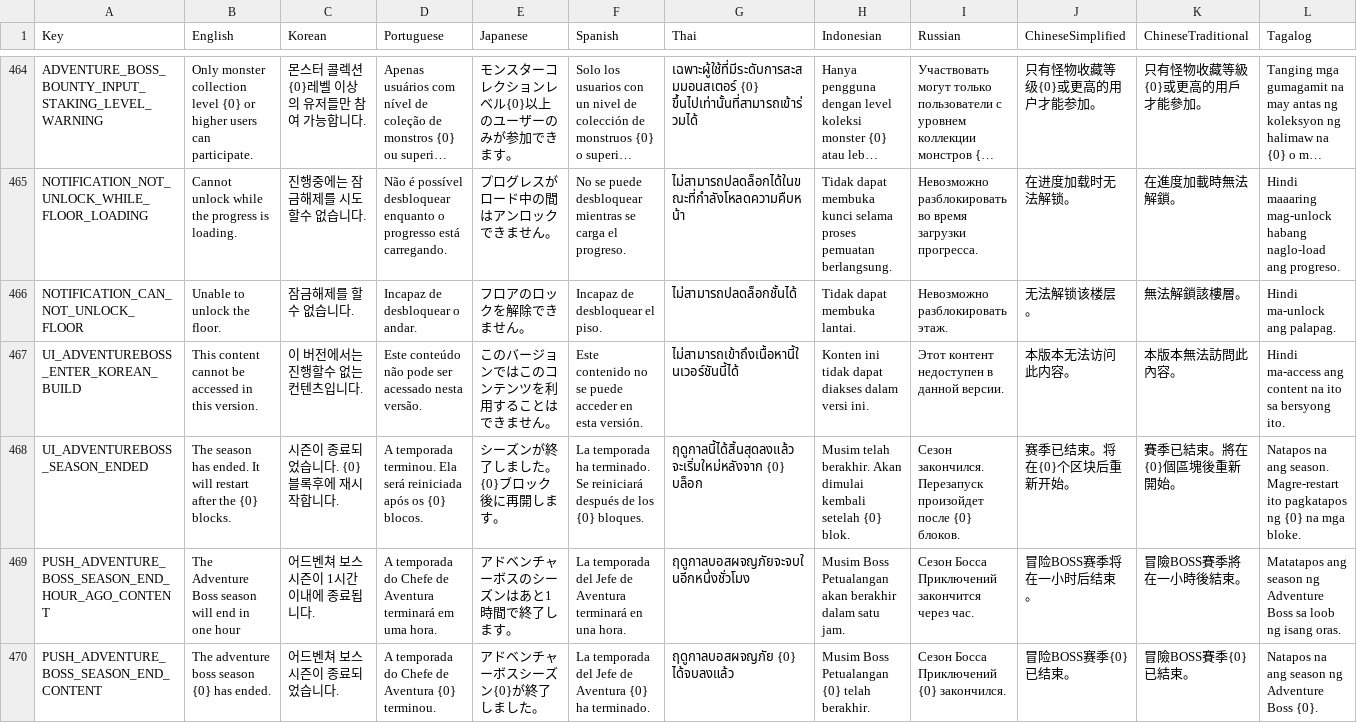
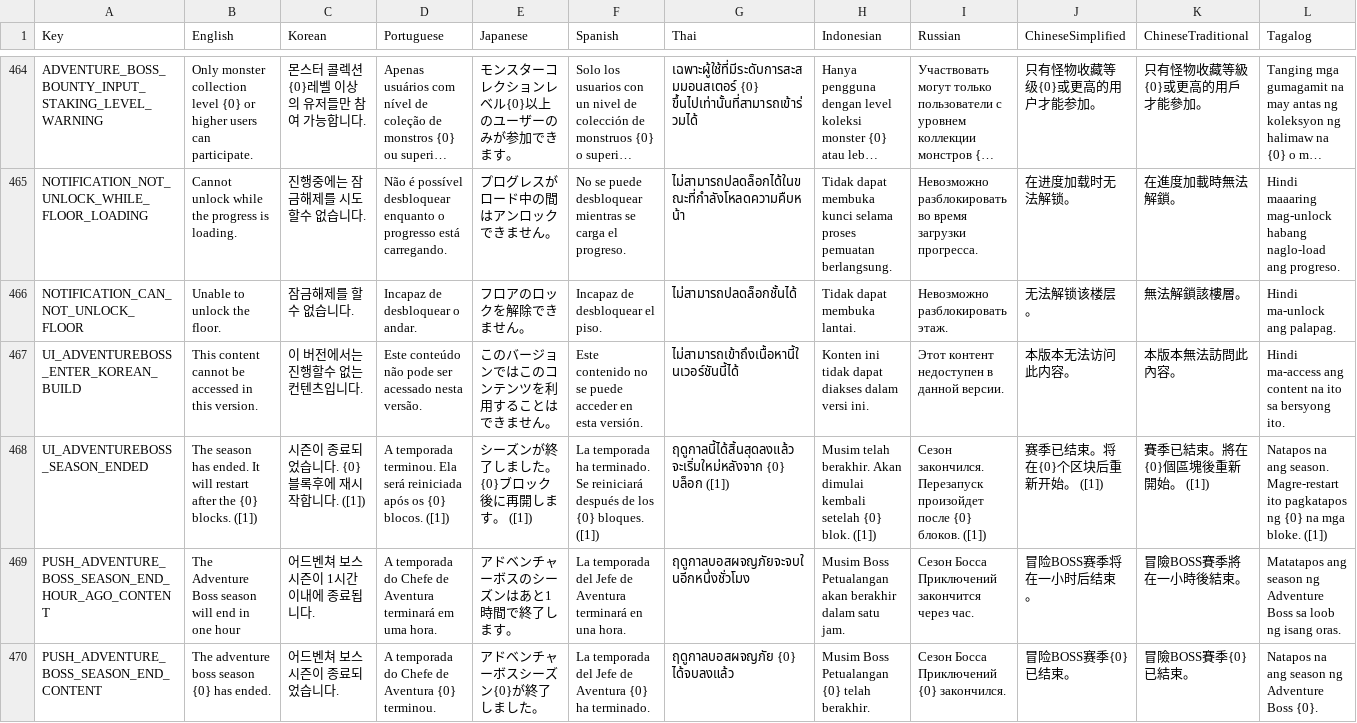
Before and after one commit to planetarium/NineChronicles.LiveAssets, a CSV file: Assets/Csv/RemoteCsv.csv, drawn as a sheet; only a part is shown, gaps mark what is left out; long unchanged cells end in …; the diff covers the shown part only; the diff names each change by its address in the sheet, - before the commit and + after, or states it on an @@ line.

Commit message:
Upload Assets/Csv/RemoteCsv.csv

```diff
--- a/Assets/Csv/RemoteCsv.csv
+++ b/Assets/Csv/RemoteCsv.csv
-B468 (English): …{0} blocks.
+B468 (English): …{0} blocks. ([1])
-C468 (Korean): 시즌이 종료되었습니다. {0} 블록후에 재시작합니다.
+C468 (Korean): 시즌이 종료되었습니다. {0} 블록후에 재시작합니다. ([1])
-D468 (Portuguese): …{0} blocos.
+D468 (Portuguese): …{0} blocos. ([1])
-E468 (Japanese): シーズンが終了しました。{0}ブロック後に再開します。
+E468 (Japanese): シーズンが終了しました。{0}ブロック後に再開します。 ([1])
-F468 (Spanish): …{0} bloques.
+F468 (Spanish): …{0} bloques. ([1])
-G468 (Thai): …{0} บล็อก
+G468 (Thai): …{0} บล็อก ([1])
-H468 (Indonesian): …{0} blok.
+H468 (Indonesian): …{0} blok. ([1])
-I468 (Russian): …{0} блоков.
+I468 (Russian): …{0} блоков. ([1])
-J468 (ChineseSimplified): 赛季已结束。将在{0}个区块后重新开始。
+J468 (ChineseSimplified): 赛季已结束。将在{0}个区块后重新开始。 ([1])
-K468 (ChineseTraditional): 賽季已結束。將在{0}個區塊後重新開始。
+K468 (ChineseTraditional): 賽季已結束。將在{0}個區塊後重新開始。 ([1])
-L468 (Tagalog): …mga bloke.
+L468 (Tagalog): …mga bloke. ([1])
```
Also changed, not shown: 1 edited cell elsewhere in this file.
